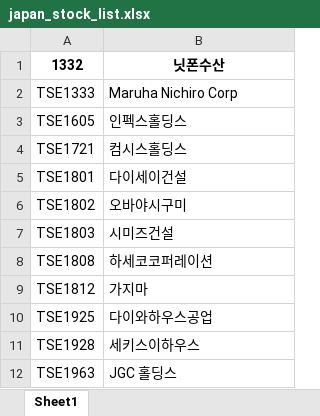
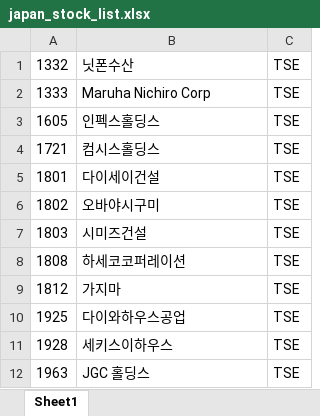
Before and after one commit to gentleGrow/frontend, an Excel workbook: backend/etc/files/japan_stock_list.xlsx, sheet Sheet1, drawn as a sheet; only a part is shown; values as stored, in another font and other column widths than the file's, no borders; removed rows and columns are numbered as before the commit, all else as after; the diff names each change by its address in the sheet, - before the commit and + after, or states it on an @@ line.

Commit message:
feat : save current stock price

```diff
--- a/backend/etc/files/japan_stock_list.xlsx (sheet Sheet1)
+++ b/backend/etc/files/japan_stock_list.xlsx (sheet Sheet1)
-column A, rows 1-12: 1332 | TSE1333 | TSE1605 | TSE1721 | TSE1801 | TSE1802 | TSE1803 | TSE1808 | TSE1812 | TSE1925 | TSE1928 | TSE1963
+column A, rows 1-12: 1332 | 1333 | 1605 | 1721 | 1801 | 1802 | 1803 | 1808 | 1812 | 1925 | 1928 | 1963
+column C, rows 1-12: all TSE
@@ B1 bold: on → off, alignment: center → left @@
```
Also changed, not shown: backend/etc/files/nas_stock_list.xlsx, backend/etc/files/nys_stock_list.xlsx, 7 other files.
